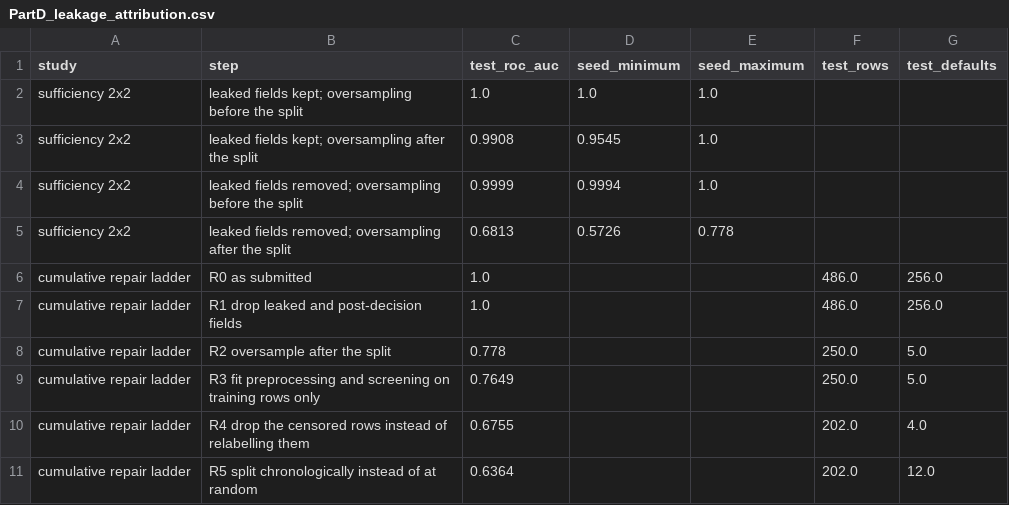
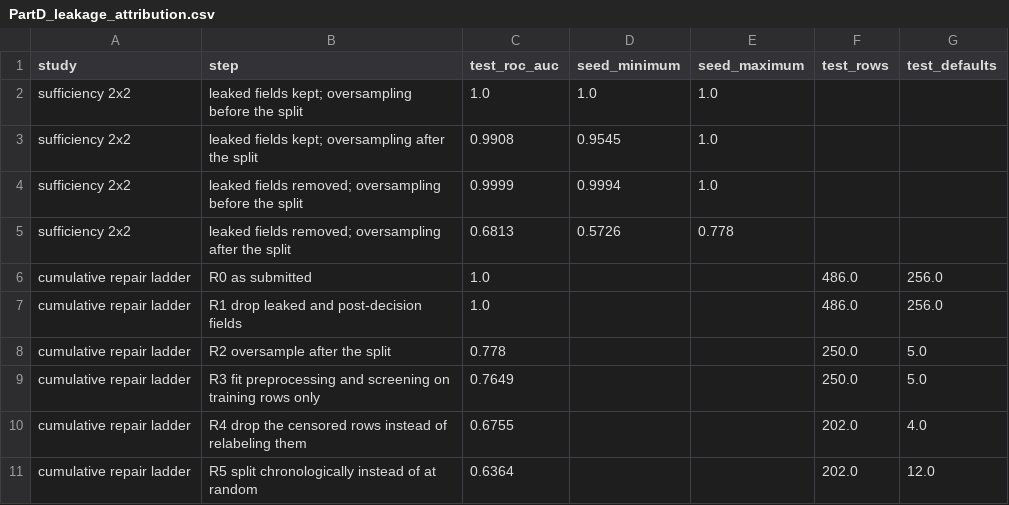
Before and after one commit to LiangSihan0926/ORIE5255-Homework2, a CSV file: PartD_leakage_attribution.csv, drawn as a sheet.

```diff
--- a/PartD_leakage_attribution.csv
+++ b/PartD_leakage_attribution.csv
@@ -9,3 +9,3 @@ cumulative repair ladder,R2 oversample after the split,0.778,,,250.0,5.0
 cumulative repair ladder,R3 fit preprocessing and screening on training rows only,0.7649,,,250.0,5.0
-cumulative repair ladder,R4 drop the censored rows instead of relabelling them,0.6755,,,202.0,4.0
+cumulative repair ladder,R4 drop the censored rows instead of relabeling them,0.6755,,,202.0,4.0
 cumulative repair ladder,R5 split chronologically instead of at random,0.6364,,,202.0,12.0
```
Also changed, not shown: PartB_near_duplicate_screen.csv, 1 other file.
